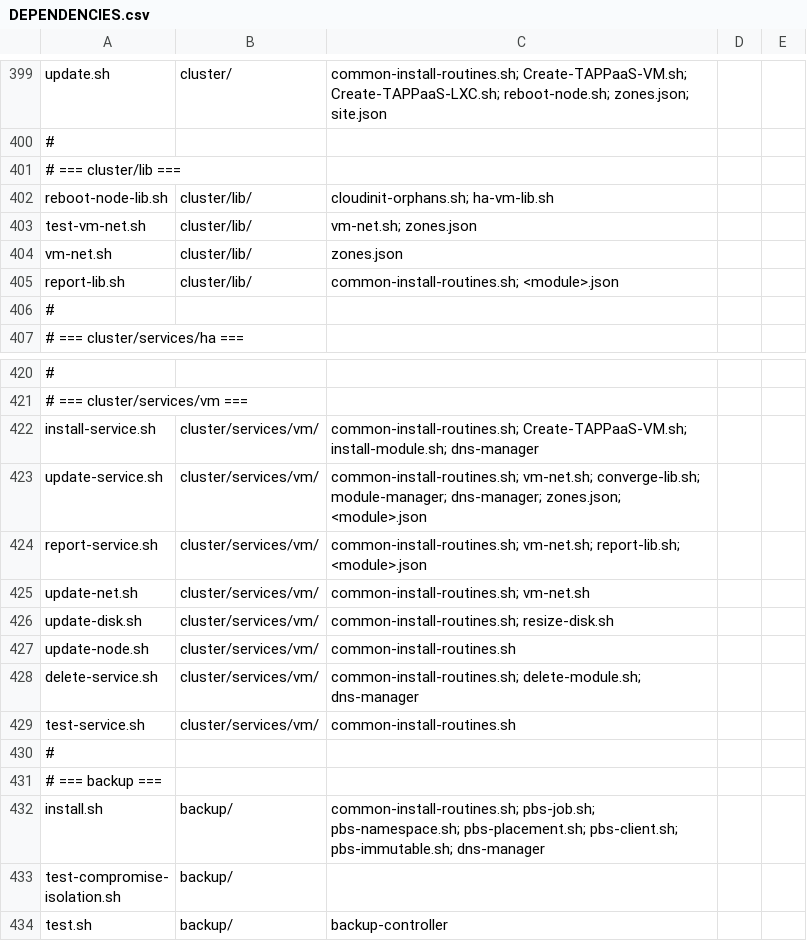
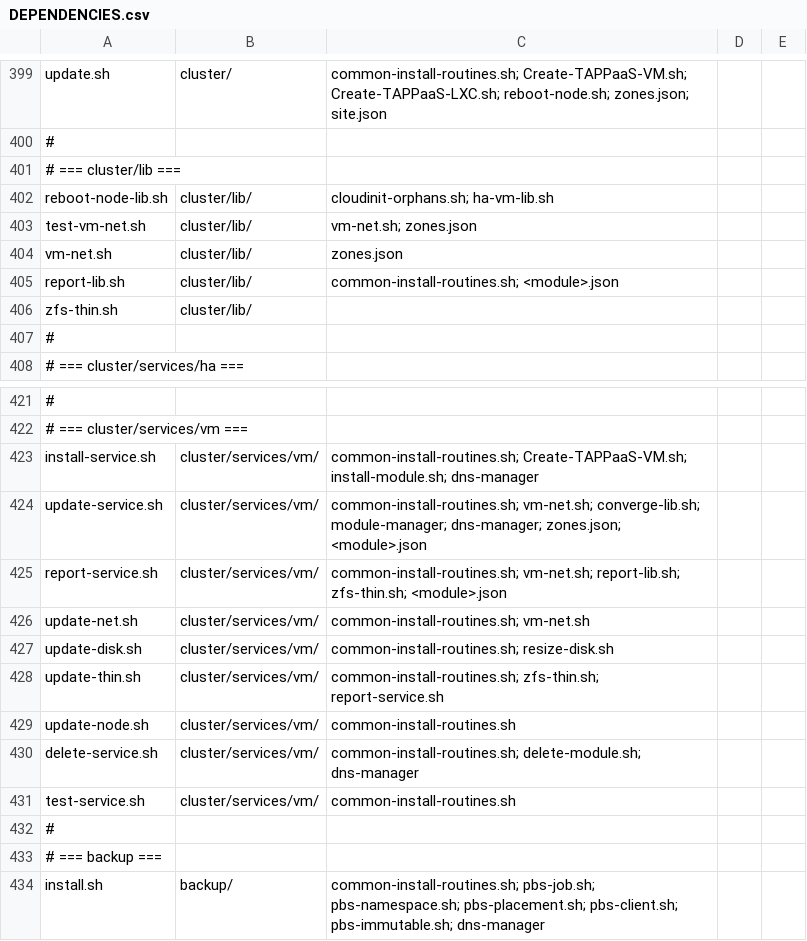
Before and after one commit to TAPPaaS/TAPPaaS, a CSV file: src/foundation/DEPENDENCIES.csv, drawn as a sheet; only a part is shown, gaps mark what is left out; the shorter side is filled out with more unchanged rows.

Commit message:
feat(cluster): thinDisk, opt-in thin provisioning per module
refreservation=none on the guest's zvols: create path, reporter, update-thin.sh
hook; no default, so undeclared modules are never touched. immich opts in.

refs #773

```diff
--- a/src/foundation/DEPENDENCIES.csv
+++ b/src/foundation/DEPENDENCIES.csv
@@ -405,2 +405,3 @@ vm-net.sh,cluster/lib/,zones.json
 report-lib.sh,cluster/lib/,common-install-routines.sh; <module>.json
+zfs-thin.sh,cluster/lib/,
 #
@@ -423,5 +424,6 @@ install-service.sh,cluster/services/vm/,common-install-routines.sh; Create-TAPPa
 update-service.sh,cluster/services/vm/,common-install-routines.sh; vm-net.sh; converge-lib.sh; module-manager; dns-manager; zones.json; <module>.json
-report-service.sh,cluster/services/vm/,common-install-routines.sh; vm-net.sh; report-lib.sh; <module>.json
+report-service.sh,cluster/services/vm/,common-install-routines.sh; vm-net.sh; report-lib.sh; zfs-thin.sh; <module>.json
 update-net.sh,cluster/services/vm/,common-install-routines.sh; vm-net.sh
 update-disk.sh,cluster/services/vm/,common-install-routines.sh; resize-disk.sh
+update-thin.sh,cluster/services/vm/,common-install-routines.sh; zfs-thin.sh; report-service.sh
 update-node.sh,cluster/services/vm/,common-install-routines.sh
```
Also changed, not shown: 12 other files.
